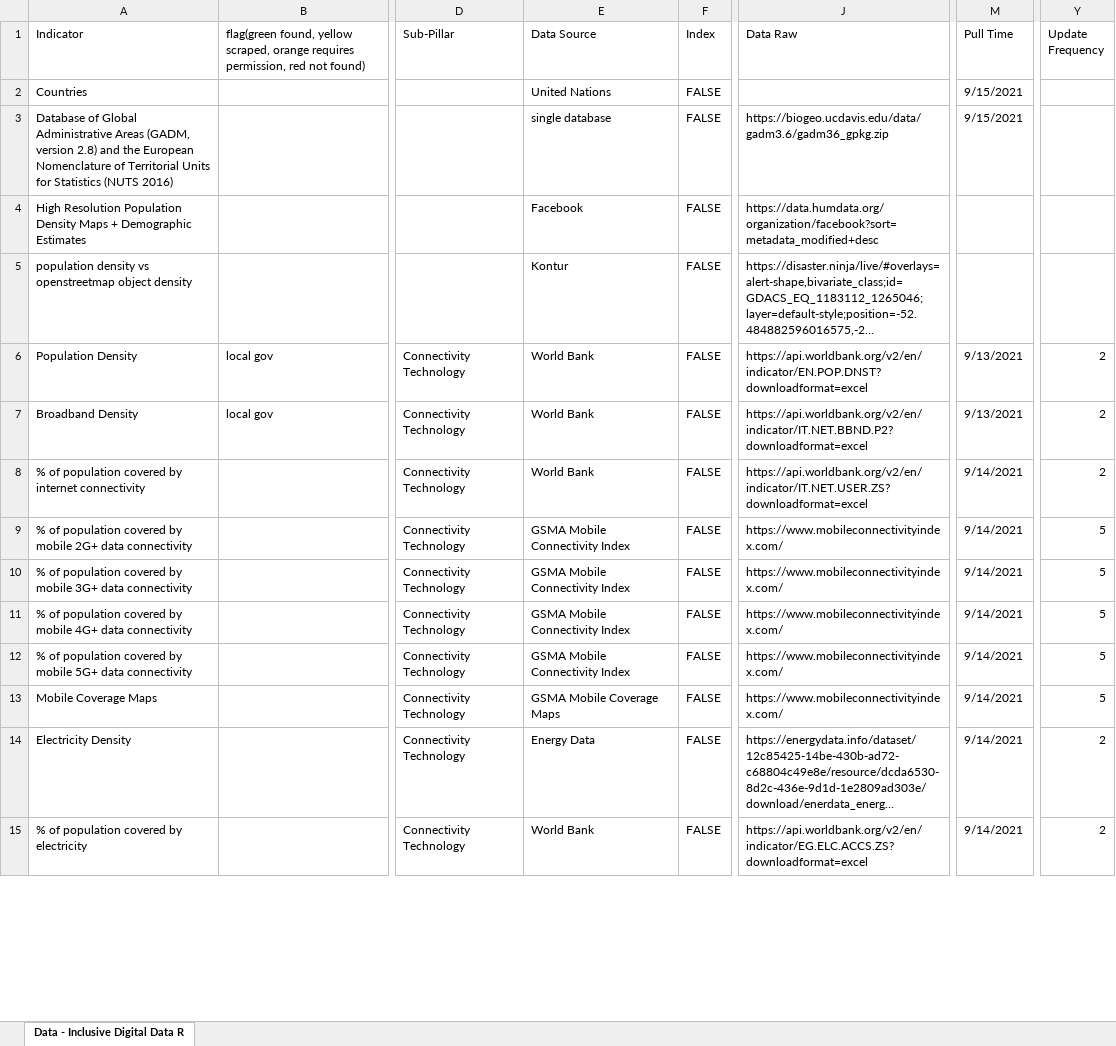
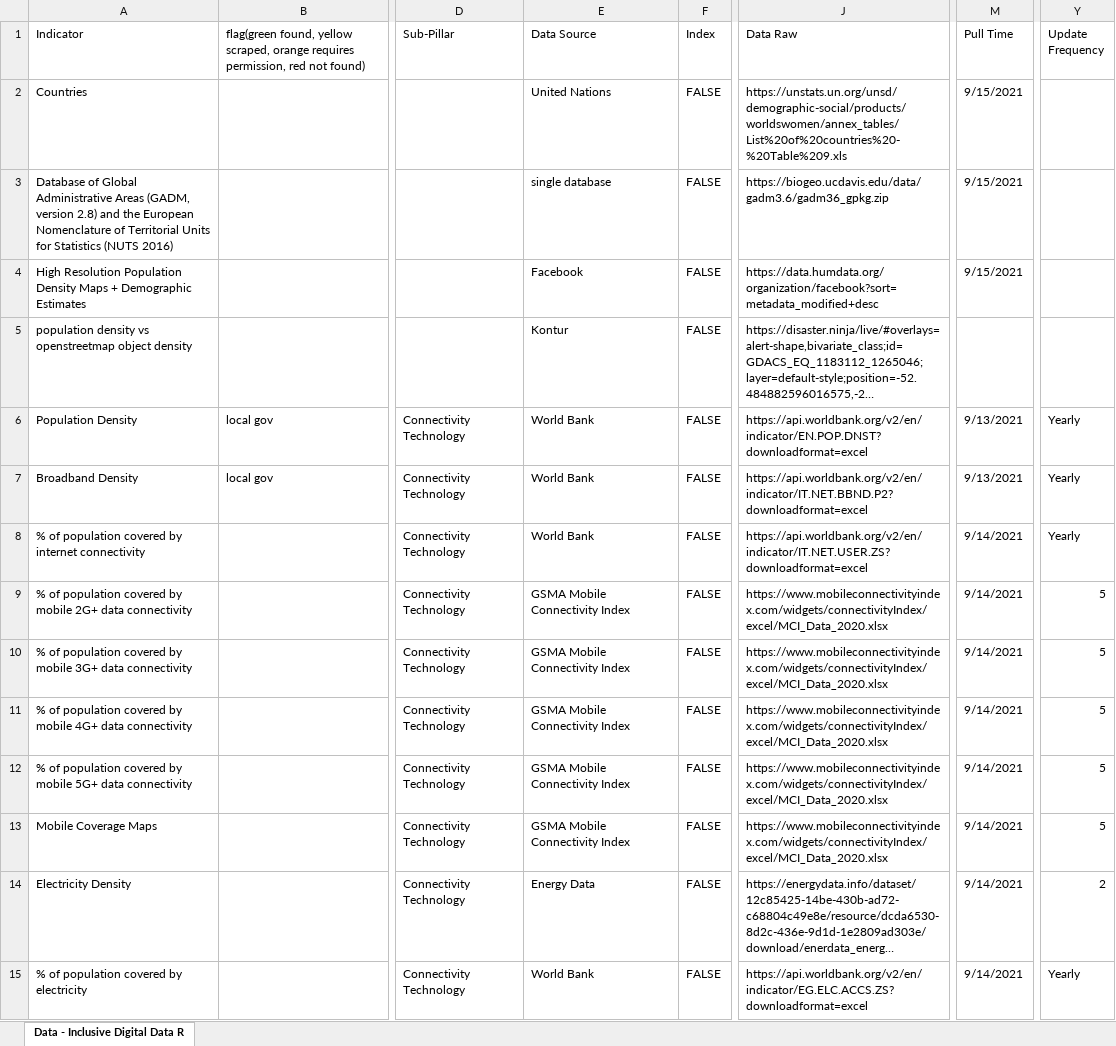
Before and after one commit to undp/digital-development-compass, an Excel workbook: UNDP Digital Assessment Data Framework Filename Matching V7.xlsx, sheet Data - Inclusive Digital Data R, drawn as a sheet; only a part is shown, gaps mark what is left out; long unchanged cells end in …; values as stored, in another font and other column widths than the file's, no cell formats; charts and pictures not drawn; the diff covers the shown part only; the diff names each change by its address in the sheet, - before the commit and + after, or states it on an @@ line.

```diff
--- a/UNDP Digital Assessment Data Framework Filename Matching V7.xlsx (sheet Data - Inclusive Digital Data R)
+++ b/UNDP Digital Assessment Data Framework Filename Matching V7.xlsx (sheet Data - Inclusive Digital Data R)
-J2 (Data Raw): (empty)
+J2 (Data Raw): https://unstats.un.org/unsd/demographic-social/products/worldswomen/annex_tables/List%20of%20countries%20-%20Table%209.xls
-M4 (Pull Time): (empty)
+M4 (Pull Time): 9/15/2021
-Y6:Y8 (Update Frequency): 2
+Y6:Y8 (Update Frequency): Yearly
-J9:J13 (Data Raw): https://www.mobileconnectivityindex.com/
+J9:J13 (Data Raw): https://www.mobileconnectivityindex.com/widgets/connectivityIndex/excel/MCI_Data_2020.xlsx
-E13 (Data Source): GSMA Mobile Coverage Maps
+E13 (Data Source): GSMA Mobile Connectivity Index
-Y15 (Update Frequency): 2
+Y15 (Update Frequency): Yearly
```
Also changed, not shown: 118 edited cells elsewhere in this sheet, cell formats, 1 other file.
